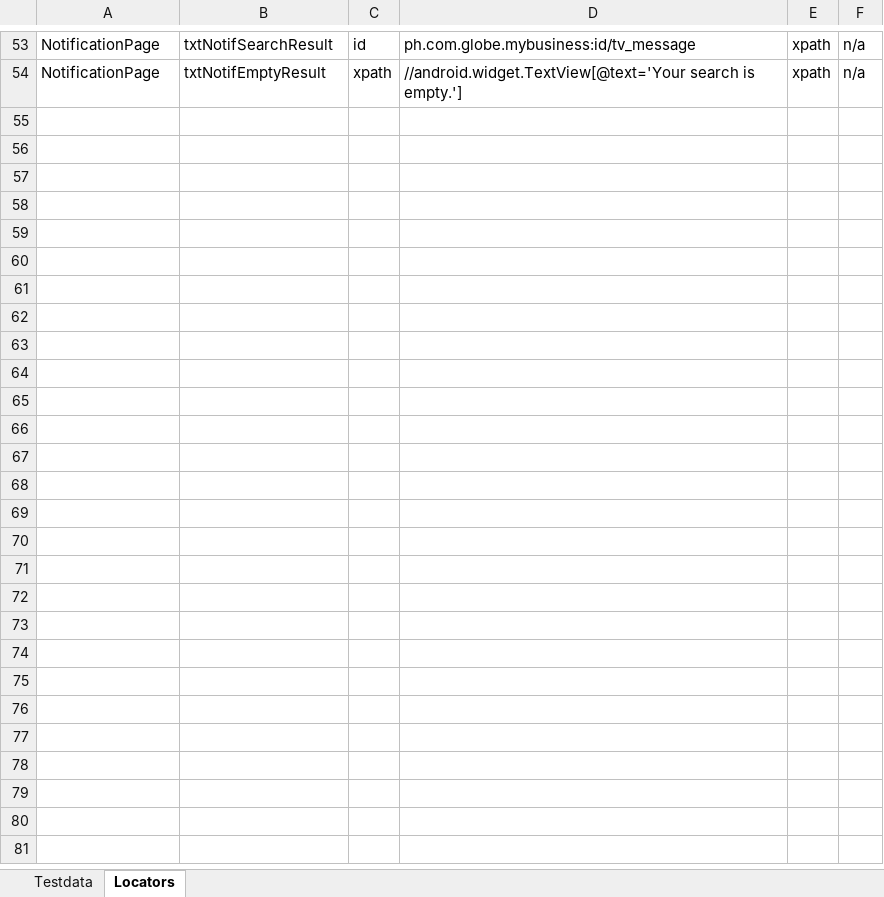
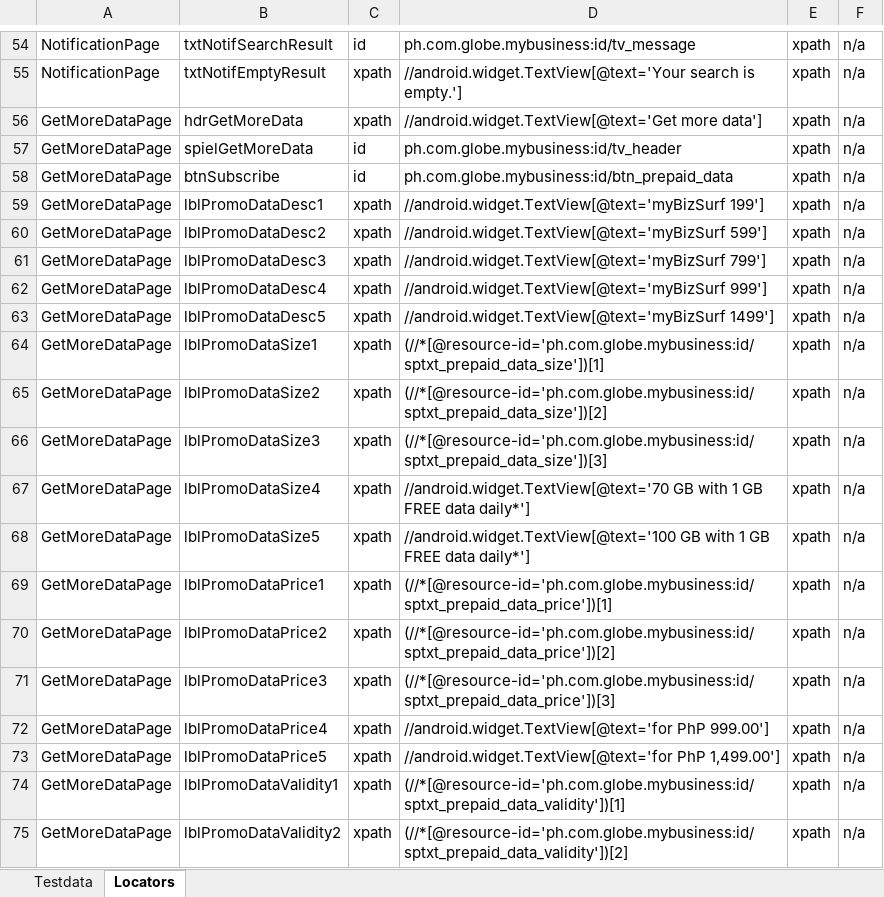
Before and after one commit to jlserra/Gomo, an Excel workbook: src/main/resources/Testdata.xlsx, sheet Locators, drawn as a sheet; only a part is shown, gaps mark what is left out; values as stored, in another font and other column widths than the file's, no borders; charts and pictures not drawn; the diff covers the shown part only; the diff names each change by its address in the sheet, - before the commit and + after, or states it on an @@ line.

```diff
--- a/src/main/resources/Testdata.xlsx (sheet Locators)
+++ b/src/main/resources/Testdata.xlsx (sheet Locators)
+row 56: GetMoreDataPage | hdrGetMoreData | xpath | //android.widget.TextView[@text='Get more data'] | xpath | n/a
+row 57: GetMoreDataPage | spielGetMoreData | id | ph.com.globe.mybusiness:id/tv_header | xpath | n/a
+row 58: GetMoreDataPage | btnSubscribe | id | ph.com.globe.mybusiness:id/btn_prepaid_data | xpath | n/a
+row 59: GetMoreDataPage | lblPromoDataDesc1 | xpath | //android.widget.TextView[@text='myBizSurf 199'] | xpath | n/a
+row 60: GetMoreDataPage | lblPromoDataDesc2 | xpath | //android.widget.TextView[@text='myBizSurf 599'] | xpath | n/a
+row 61: GetMoreDataPage | lblPromoDataDesc3 | xpath | //android.widget.TextView[@text='myBizSurf 799'] | xpath | n/a
+row 62: GetMoreDataPage | lblPromoDataDesc4 | xpath | //android.widget.TextView[@text='myBizSurf 999'] | xpath | n/a
+row 63: GetMoreDataPage | lblPromoDataDesc5 | xpath | //android.widget.TextView[@text='myBizSurf 1499'] | xpath | n/a
+row 64: GetMoreDataPage | lblPromoDataSize1 | xpath | (//*[@resource-id='ph.com.globe.mybusiness:id/sptxt_prepaid_data_size'])[1] | xpath | n/a
+row 65: GetMoreDataPage | lblPromoDataSize2 | xpath | (//*[@resource-id='ph.com.globe.mybusiness:id/sptxt_prepaid_data_size'])[2] | xpath | n/a
+row 66: GetMoreDataPage | lblPromoDataSize3 | xpath | (//*[@resource-id='ph.com.globe.mybusiness:id/sptxt_prepaid_data_size'])[3] | xpath | n/a
+row 67: GetMoreDataPage | lblPromoDataSize4 | xpath | //android.widget.TextView[@text='70 GB with 1 GB FREE data daily*'] | xpath | n/a
+row 68: GetMoreDataPage | lblPromoDataSize5 | xpath | //android.widget.TextView[@text='100 GB with 1 GB FREE data daily*'] | xpath | n/a
+row 69: GetMoreDataPage | lblPromoDataPrice1 | xpath | (//*[@resource-id='ph.com.globe.mybusiness:id/sptxt_prepaid_data_price'])[1] | xpath | n/a
+row 70: GetMoreDataPage | lblPromoDataPrice2 | xpath | (//*[@resource-id='ph.com.globe.mybusiness:id/sptxt_prepaid_data_price'])[2] | xpath | n/a
+row 71: GetMoreDataPage | lblPromoDataPrice3 | xpath | (//*[@resource-id='ph.com.globe.mybusiness:id/sptxt_prepaid_data_price'])[3] | xpath | n/a
+row 72: GetMoreDataPage | lblPromoDataPrice4 | xpath | //android.widget.TextView[@text='for PhP 999.00'] | xpath | n/a
+row 73: GetMoreDataPage | lblPromoDataPrice5 | xpath | //android.widget.TextView[@text='for PhP 1,499.00'] | xpath | n/a
+row 74: GetMoreDataPage | lblPromoDataValidity1 | xpath | (//*[@resource-id='ph.com.globe.mybusiness:id/sptxt_prepaid_data_validity'])[1] | xpath | n/a
+row 75: GetMoreDataPage | lblPromoDataValidity2 | xpath | (//*[@resource-id='ph.com.globe.mybusiness:id/sptxt_prepaid_data_validity'])[2] | xpath | n/a
```
Also changed, not shown: 37 added rows elsewhere in this sheet, sheet Testdata, 3 other files.
